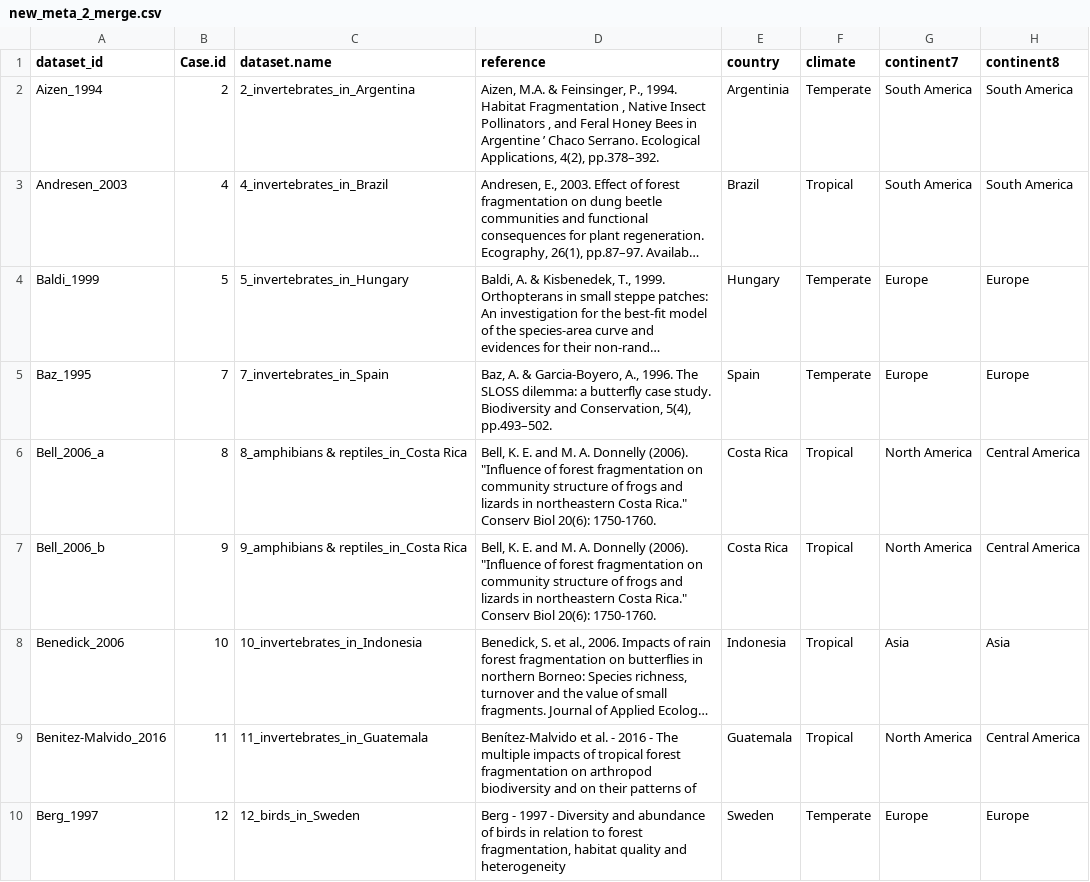
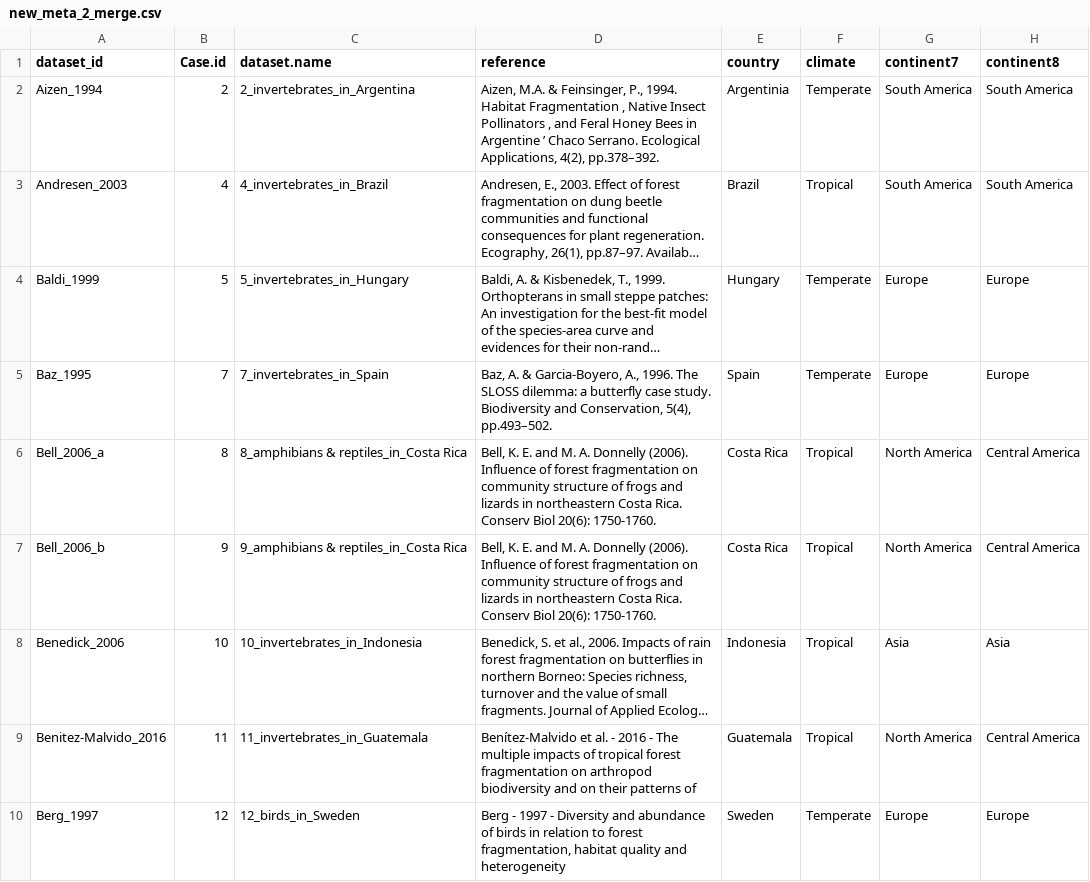
Before and after one commit to FelixMay/FragFrame_1, a CSV file: data/new_meta_2_merge.csv, drawn as a sheet; only a part is shown; long unchanged cells end in …; the diff names each change by its address in the sheet, - before the commit and + after, or states it on an @@ line.

Commit message:
Remove BOM (Byte-order-mark) and some special characters from file

```diff
--- a/data/new_meta_2_merge.csv
+++ b/data/new_meta_2_merge.csv
-D6:D7 (reference): …Donnelly (2006). "Influence of forest fragmentation on community structure of frogs and lizards in northeastern Costa Rica." Conserv Biol…
+D6:D7 (reference): …Donnelly (2006). Influence of forest fragmentation on community structure of frogs and lizards in northeastern Costa Rica. Conserv Biol…
```
